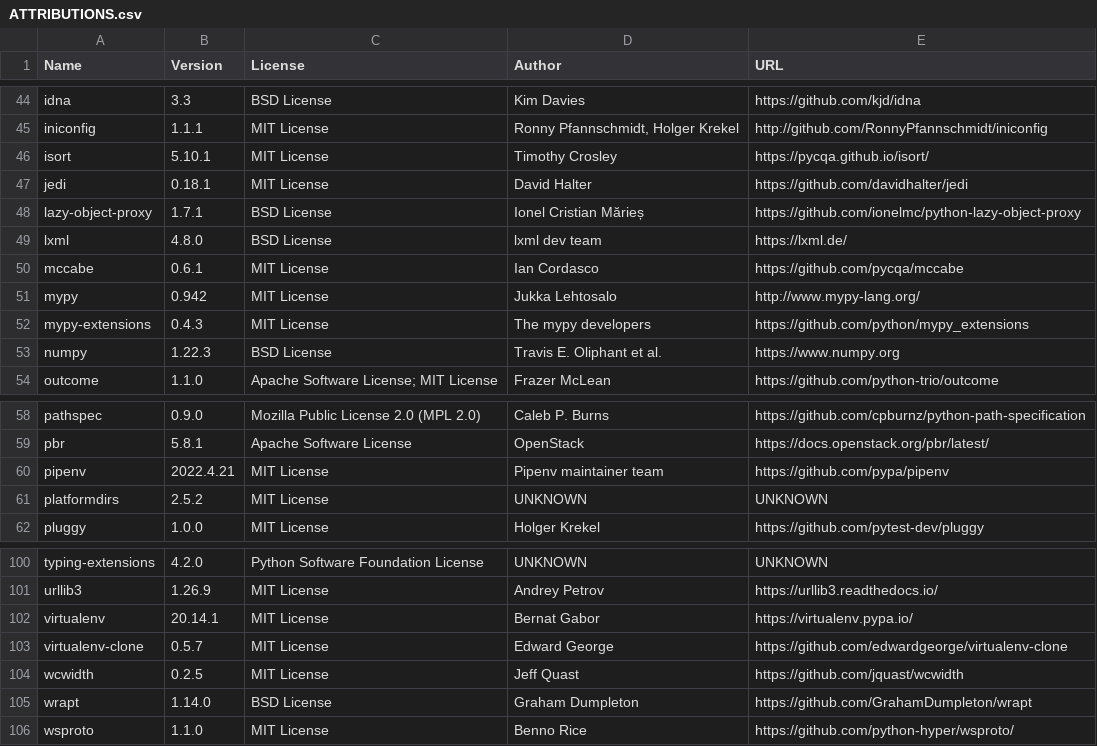
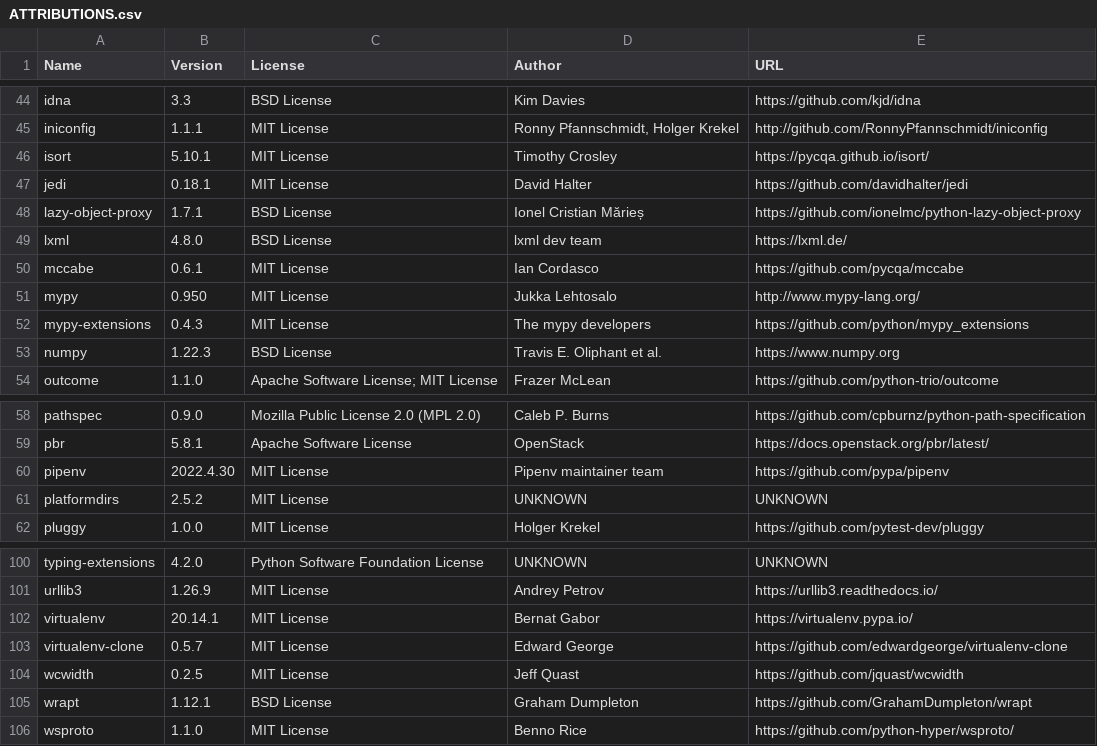
Before and after one commit to djbrown/hbscorez, a CSV file: ATTRIBUTIONS.csv, drawn as a sheet; only a part is shown, gaps mark what is left out; the diff covers the shown part only.

```diff
--- a/ATTRIBUTIONS.csv
+++ b/ATTRIBUTIONS.csv
@@ -50,3 +50,3 @@
 "mccabe","0.6.1","MIT License","Ian Cordasco","https://github.com/pycqa/mccabe"
-"mypy","0.942","MIT License","Jukka Lehtosalo","http://www.mypy-lang.org/"
+"mypy","0.950","MIT License","Jukka Lehtosalo","http://www.mypy-lang.org/"
 "mypy-extensions","0.4.3","MIT License","The mypy developers","https://github.com/python/mypy_extensions"
@@ -59,3 +59,3 @@
 "pbr","5.8.1","Apache Software License","OpenStack","https://docs.openstack.org/pbr/latest/"
-"pipenv","2022.4.21","MIT License","Pipenv maintainer team","https://github.com/pypa/pipenv"
+"pipenv","2022.4.30","MIT License","Pipenv maintainer team","https://github.com/pypa/pipenv"
 "platformdirs","2.5.2","MIT License","UNKNOWN","UNKNOWN"
@@ -104,3 +104,3 @@
 "wcwidth","0.2.5","MIT License","Jeff Quast","https://github.com/jquast/wcwidth"
-"wrapt","1.14.0","BSD License","Graham Dumpleton","https://github.com/GrahamDumpleton/wrapt"
+"wrapt","1.12.1","BSD License","Graham Dumpleton","https://github.com/GrahamDumpleton/wrapt"
 "wsproto","1.1.0","MIT License","Benno Rice","https://github.com/python-hyper/wsproto/"
```
Also changed, not shown: 10 edited cells elsewhere in this file, 1 other file.
